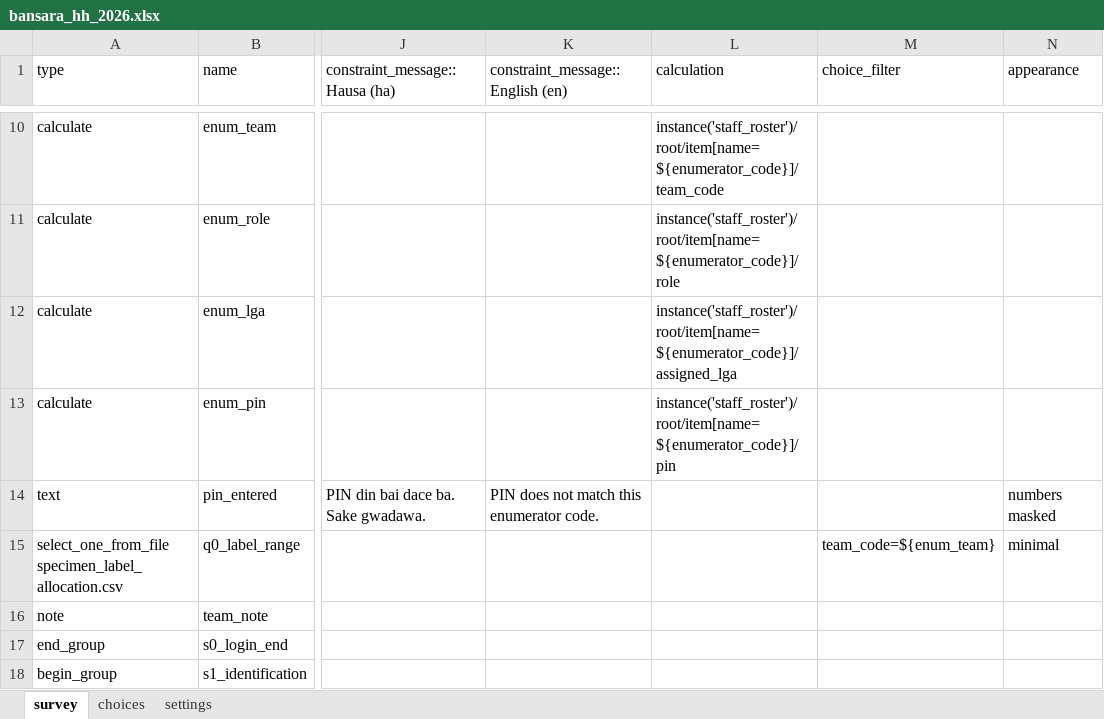
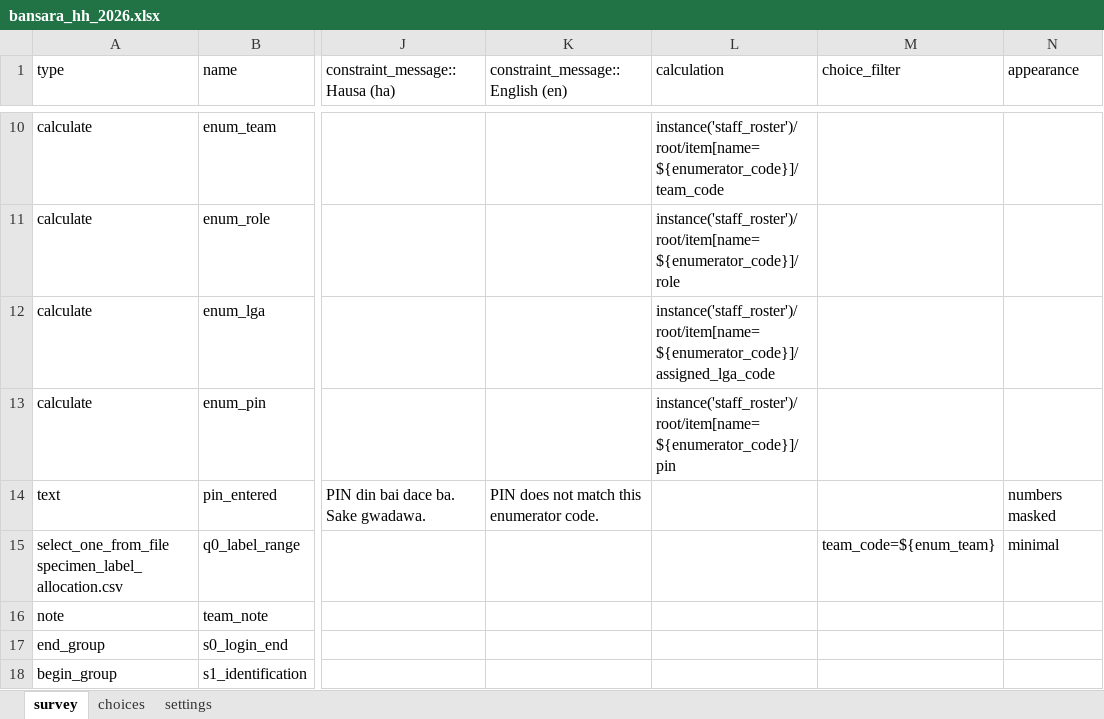
Before and after one commit to GentlePrince-ng/eha-gis-assessment, an Excel workbook: part2_q3/form/bansara_hh_2026.xlsx, sheet survey, drawn as a sheet; only a part is shown, gaps mark what is left out; values as stored, in another font and other column widths than the file's, no borders; the diff names each change by its address in the sheet, - before the commit and + after, or states it on an @@ line.

```diff
--- a/part2_q3/form/bansara_hh_2026.xlsx (sheet survey)
+++ b/part2_q3/form/bansara_hh_2026.xlsx (sheet survey)
-L12 (calculation): instance('staff_roster')/root/item[name=${enumerator_code}]/assigned_lga
+L12 (calculation): instance('staff_roster')/root/item[name=${enumerator_code}]/assigned_lga_code
```
Also changed, not shown: 9 other files.
